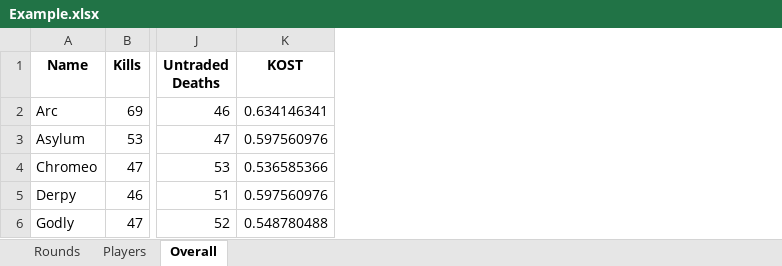
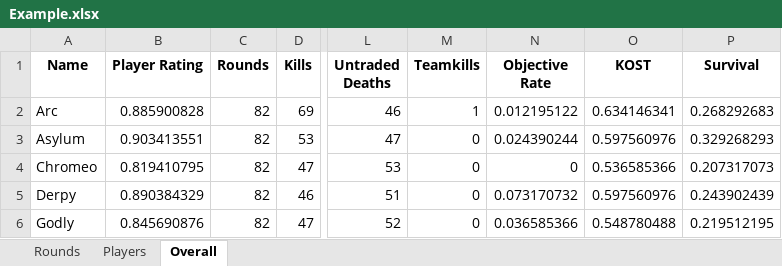
Before and after one commit to kevprakash/R6-Match-Replay-Analysis, an Excel workbook: Output/Example.xlsx, sheet Overall, drawn as a sheet; only a part is shown, gaps mark what is left out; values as stored, in another font and other column widths than the file's, no borders; the diff names each change by its address in the sheet, - before the commit and + after, or states it on an @@ line.

Commit message:
Added teamkills to stats collected

```diff
--- a/Output/Example.xlsx (sheet Overall)
+++ b/Output/Example.xlsx (sheet Overall)
+column B (Player Rating), rows 2-6: 0.885900828 | 0.903413551 | 0.819410795 | 0.890384329 | 0.845690876
+column C (Rounds), rows 2-6: all 82
+column M (Teamkills), rows 2-6: 1 | 0 | 0 | 0 | 0
+column N (Objective Rate), rows 2-6: 0.012195122 | 0.024390244 | 0 | 0.073170732 | 0.036585366
+column P (Survival), rows 2-6: 0.268292683 | 0.329268293 | 0.207317073 | 0.243902439 | 0.219512195
```
Also changed, not shown: sheet Players, 1 other file.
